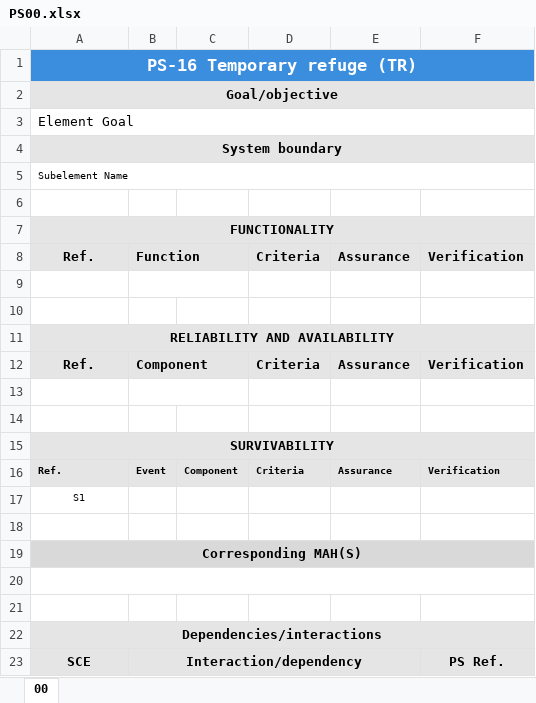
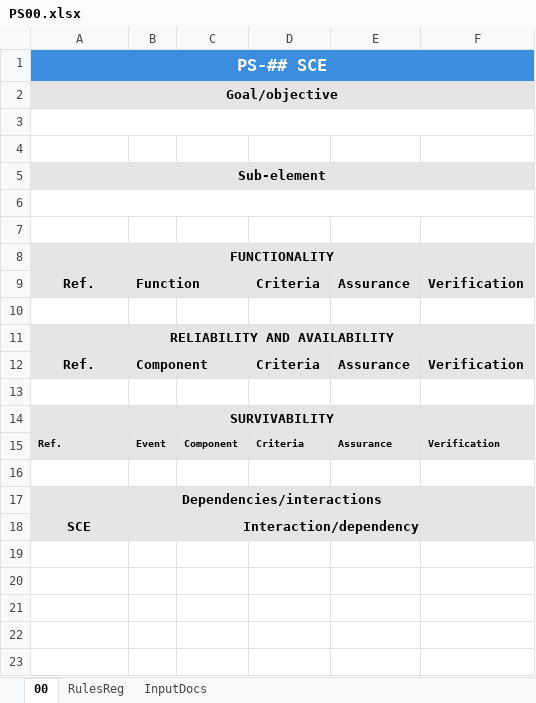
Before and after one commit to vivlavie/PyXML, an Excel workbook: PS00.xlsx, sheet 00, drawn as a sheet; values as stored, in another font and other column widths than the file's, no borders; removed rows and columns are numbered as before the commit, all else as after; the diff names each change by its address in the sheet, - before the commit and + after, or states it on an @@ line.

Commit message:
Complete with ref lists

```diff
--- a/PS00.xlsx (sheet 00)
+++ b/PS00.xlsx (sheet 00)
+sheet tab: RulesReg
+sheet tab: InputDocs
-A1: PS-16 Temporary refuge (TR)
+A1: PS-## SCE
-A3: Element Goal
+A3: (empty)
-A4: System boundary
+A4: (empty)
-A4:F4 fill: #E5E5E5
+A4:F4 fill: none
-A4:F4 merged
-A5: Subelement Name
+A5: Sub-element
-A5:F5 fill: none
+A5:F5 fill: #E5E5E5
@@ A5 bold: off → on, text size: larger, alignment: left → center @@
+row 6: (empty)
-B9:C9 merged
-row 10: (empty)
-B13:C13 merged
-row 14: (empty)
-row 17: S1
-row 18: (empty)
-row 19: Corresponding MAH(S)
-row 20: (empty)
-B23:E23 merged
+B18:F18 merged
-F18: PS Ref.
+F18: (empty)
```
Also changed, not shown: 3 other files.
